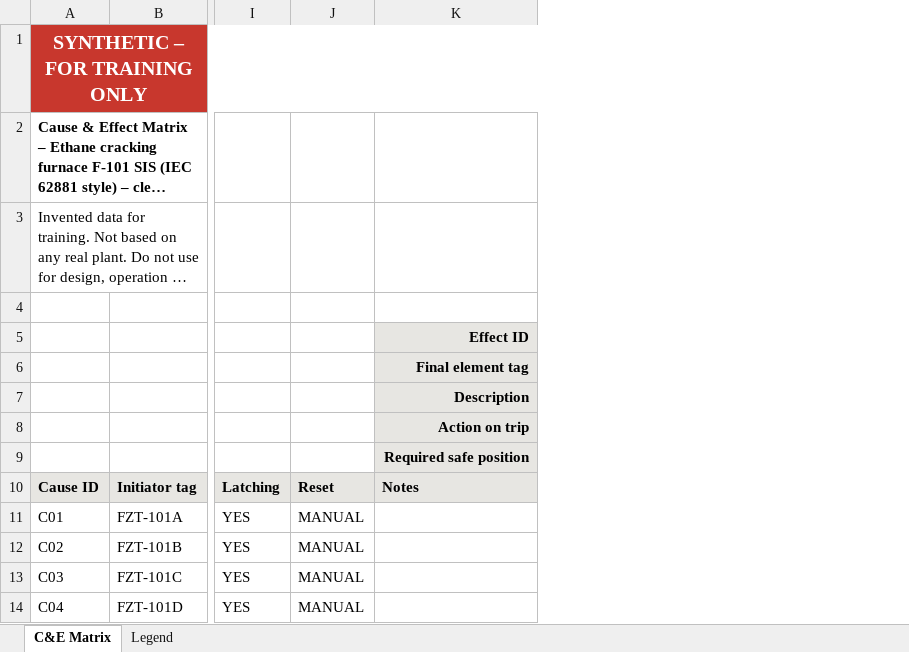
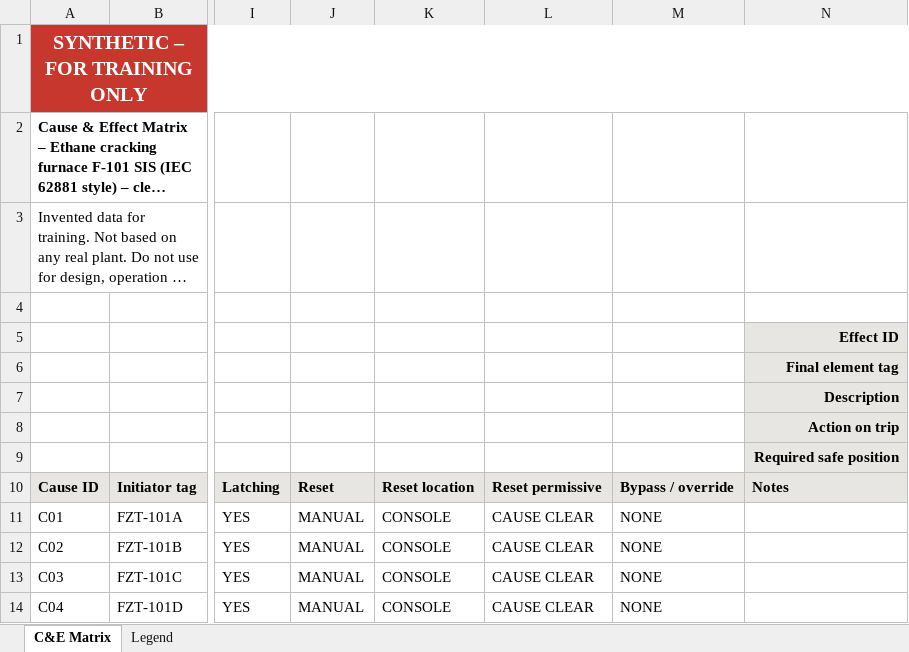
Before and after one commit to ShreeChem/Cracking-Furnace-Trainer, an Excel workbook: interlock-checker/examples/synthetic_furnace_ce_clean.xlsx, sheet C&E Matrix, drawn as a sheet; only a part is shown, gaps mark what is left out; long unchanged cells end in …; values as stored, in another font and other column widths than the file's, no borders; the diff names each change by its address in the sheet, - before the commit and + after, or states it on an @@ line.

```diff
--- a/interlock-checker/examples/synthetic_furnace_ce_clean.xlsx (sheet C&E Matrix)
+++ b/interlock-checker/examples/synthetic_furnace_ce_clean.xlsx (sheet C&E Matrix)
+column K, rows 10-14: Reset location | CONSOLE | CONSOLE | CONSOLE | CONSOLE
+column L, rows 10-14: Reset permissive | CAUSE CLEAR | CAUSE CLEAR | CAUSE CLEAR | CAUSE CLEAR
+column M, rows 10-14: Bypass / override | NONE | NONE | NONE | NONE
```
Also changed, not shown: sheet Legend, interlock-checker/examples/output/interlock_report.xlsx, interlock-checker/examples/synthetic_furnace_ce.xlsx, 15 other files.
